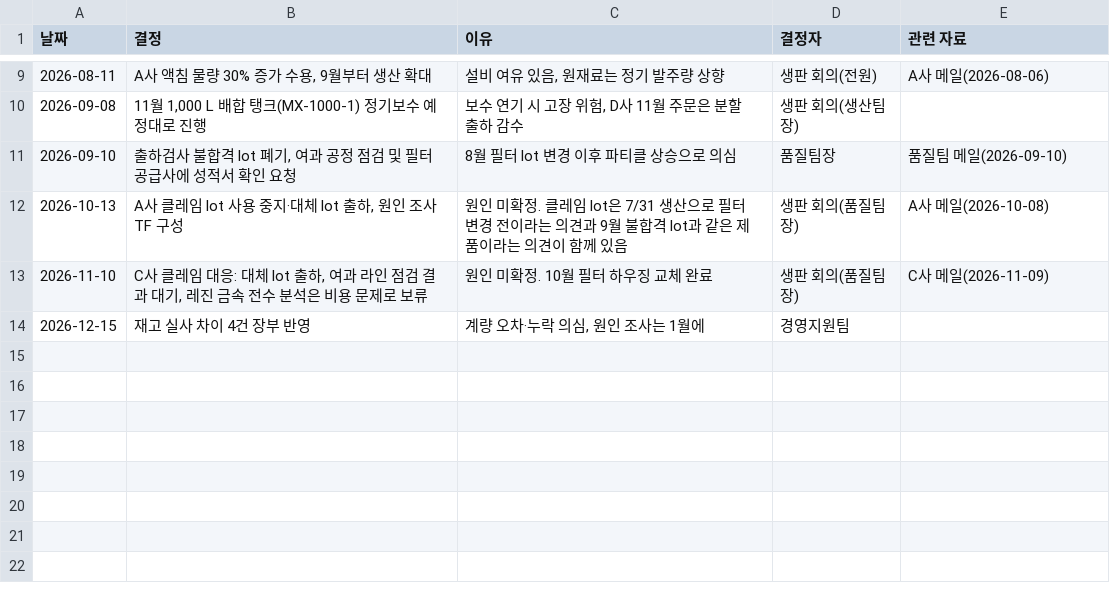
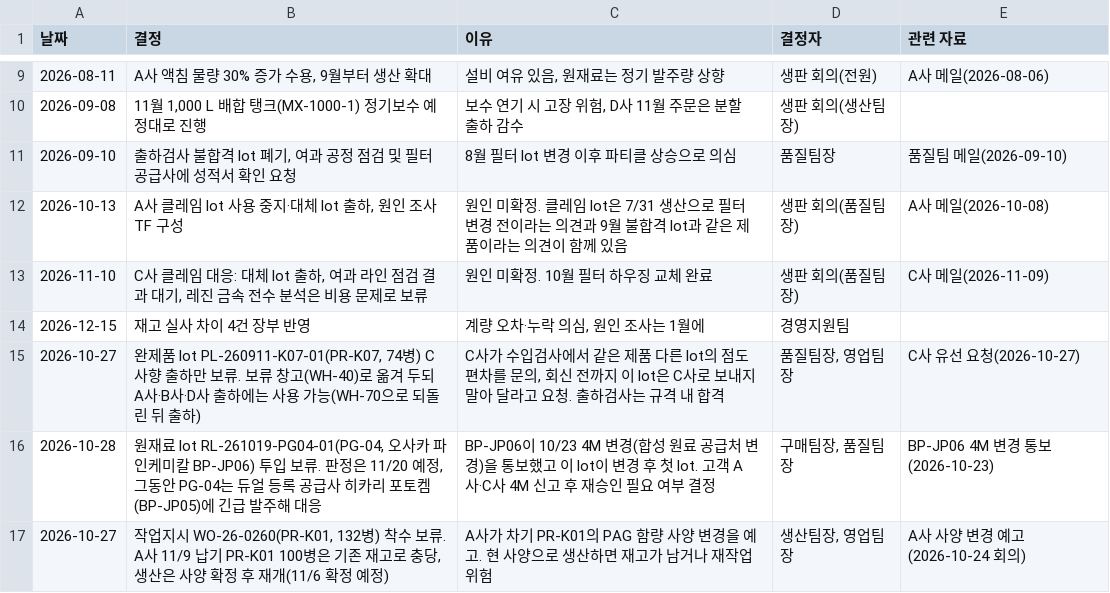
Before and after one commit to HannesLee/novaresist-ontology-based-AI-System, a CSV file: erp_seed/data/docs/결정_기록.csv, drawn as a sheet; only a part is shown, gaps mark what is left out; the diff names each change by its address in the sheet, - before the commit and + after, or states it on an @@ line.

```diff
--- a/erp_seed/data/docs/결정_기록.csv
+++ b/erp_seed/data/docs/결정_기록.csv
+row 15: 2026-10-27 | 완제품 lot PL-260911-K07-01(PR-K07, 74병) C사향 출하만 보류. 보류 창고(WH-40)로 옮겨 두되 A사·B사·D사 출하에는 사용 가능(WH-70으로 되돌린 뒤 출하) | C사가 수입검사에서 같은 제품 다른 lot의 점도 편차를 문의, 회신 전까지 이 lot은 C사로 보내지 말아 달라고 요청. 출하검사는 규격 내 합격 | 품질팀장, 영업팀장 | C사 유선 요청(2026-10-27)
+row 16: 2026-10-28 | 원재료 lot RL-261019-PG04-01(PG-04, 오사카 파인케미칼 BP-JP06) 투입 보류. 판정은 11/20 예정, 그동안 PG-04는 듀얼 등록 공급사 히카리 포토켐(BP-JP05)에 긴급 발주해 대응 | BP-JP06이 10/23 4M 변경(합성 원료 공급처 변경)을 통보했고 이 lot이 변경 후 첫 lot. 고객 A사·C사 4M 신고 후 재승인 필요 여부 결정 | 구매팀장, 품질팀장 | BP-JP06 4M 변경 통보(2026-10-23)
+row 17: 2026-10-27 | 작업지시 WO-26-0260(PR-K01, 132병) 착수 보류. A사 11/9 납기 PR-K01 100병은 기존 재고로 충당, 생산은 사양 확정 후 재개(11/6 확정 예정) | A사가 차기 PR-K01의 PAG 함량 사양 변경을 예고. 현 사양으로 생산하면 재고가 남거나 재작업 위험 | 생산팀장, 영업팀장 | A사 사양 변경 예고(2026-10-24 회의)
```
Also changed, not shown: 3 other files.
